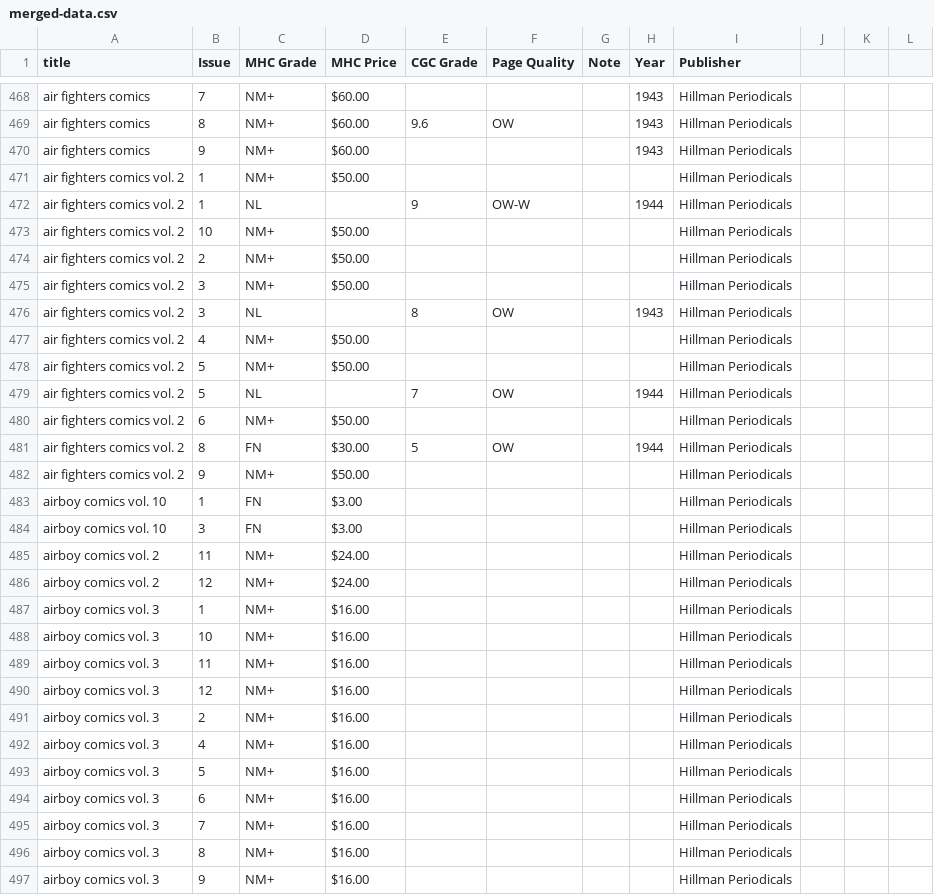
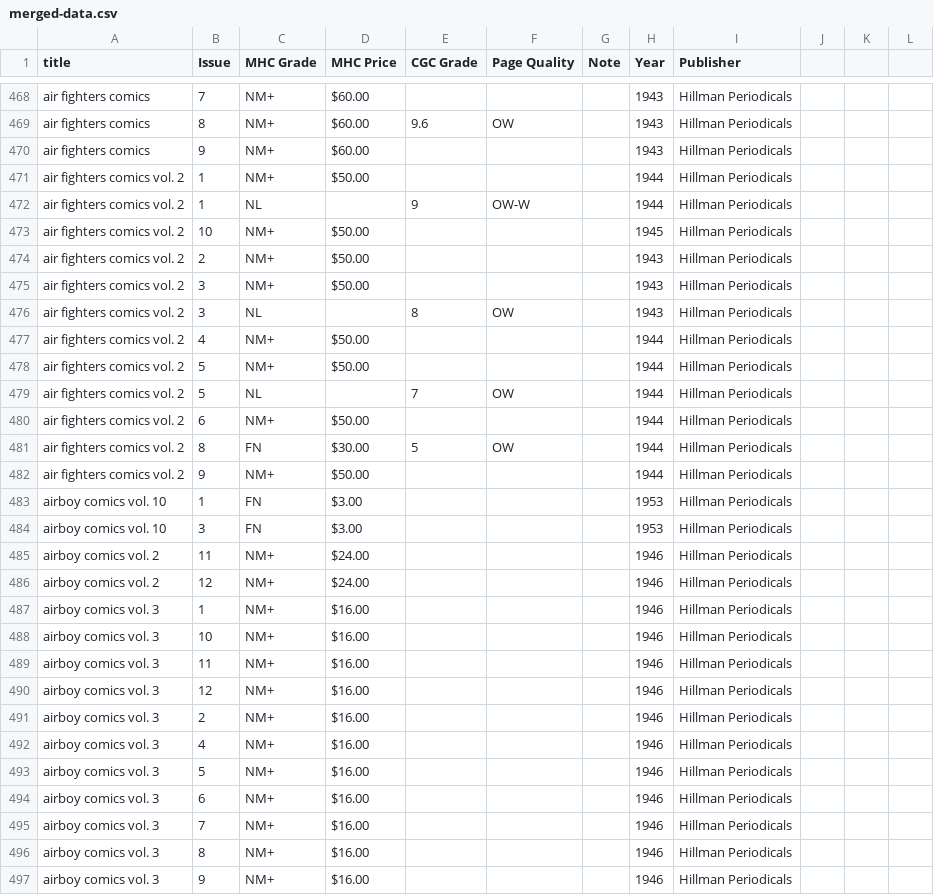
Before and after one commit to roblarsen/Edgar-Church-Collection-Data, a CSV file: merged-data.csv, drawn as a sheet; only a part is shown, gaps mark what is left out; the diff covers the shown part only.

Commit message:
complete up through All True Romance

```diff
--- a/merged-data.csv
+++ b/merged-data.csv
@@ -470,28 +470,28 @@ air fighters comics ,8,NM+ ,$60.00 ,9.6,OW , ,1943,Hillman Periodicals,,,
 air fighters comics ,9,NM+,$60.00 ,,,,1943,Hillman Periodicals,,,
-air fighters comics vol. 2 ,1,NM+,$50.00 ,,,,,Hillman Periodicals,,,
+air fighters comics vol. 2 ,1,NM+,$50.00 ,,,,1944,Hillman Periodicals,,,
 air fighters comics vol. 2 ,1,NL ,,9,OW-W , ,1944,Hillman Periodicals,,,
-air fighters comics vol. 2 ,10,NM+,$50.00 ,,,,,Hillman Periodicals,,,
-air fighters comics vol. 2 ,2,NM+,$50.00 ,,,,,Hillman Periodicals,,,
-air fighters comics vol. 2 ,3,NM+,$50.00 ,,,,,Hillman Periodicals,,,
+air fighters comics vol. 2 ,10,NM+,$50.00 ,,,,1945,Hillman Periodicals,,,
+air fighters comics vol. 2 ,2,NM+,$50.00 ,,,,1943,Hillman Periodicals,,,
+air fighters comics vol. 2 ,3,NM+,$50.00 ,,,,1943,Hillman Periodicals,,,
 air fighters comics vol. 2 ,3,NL ,,8,OW , ,1943,Hillman Periodicals,,,
-air fighters comics vol. 2 ,4,NM+,$50.00 ,,,,,Hillman Periodicals,,,
-air fighters comics vol. 2 ,5,NM+,$50.00 ,,,,,Hillman Periodicals,,,
+air fighters comics vol. 2 ,4,NM+,$50.00 ,,,,1944,Hillman Periodicals,,,
+air fighters comics vol. 2 ,5,NM+,$50.00 ,,,,1944,Hillman Periodicals,,,
 air fighters comics vol. 2 ,5,NL ,,7,OW , ,1944,Hillman Periodicals,,,
-air fighters comics vol. 2 ,6,NM+,$50.00 ,,,,,Hillman Periodicals,,,
+air fighters comics vol. 2 ,6,NM+,$50.00 ,,,,1944,Hillman Periodicals,,,
 air fighters comics vol. 2 ,8,FN ,$30.00 ,5,OW , ,1944,Hillman Periodicals,,,
-air fighters comics vol. 2 ,9,NM+,$50.00 ,,,,,Hillman Periodicals,,,
-airboy comics vol. 10,1,FN,$3.00 ,,,,,Hillman Periodicals,,,
-airboy comics vol. 10,3,FN,$3.00 ,,,,,Hillman Periodicals,,,
-airboy comics vol. 2,11,NM+,$24.00 ,,,,,Hillman Periodicals,,,
-airboy comics vol. 2,12,NM+,$24.00 ,,,,,Hillman Periodicals,,,
-airboy comics vol. 3,1,NM+,$16.00 ,,,,,Hillman Periodicals,,,
-airboy comics vol. 3,10,NM+,$16.00 ,,,,,Hillman Periodicals,,,
-airboy comics vol. 3,11,NM+,$16.00 ,,,,,Hillman Periodicals,,,
-airboy comics vol. 3,12,NM+,$16.00 ,,,,,Hillman Periodicals,,,
-airboy comics vol. 3,2,NM+,$16.00 ,,,,,Hillman Periodicals,,,
-airboy comics vol. 3,4,NM+,$16.00 ,,,,,Hillman Periodicals,,,
-airboy comics vol. 3,5,NM+,$16.00 ,,,,,Hillman Periodicals,,,
-airboy comics vol. 3,6,NM+,$16.00 ,,,,,Hillman Periodicals,,,
-airboy comics vol. 3,7,NM+,$16.00 ,,,,,Hillman Periodicals,,,
-airboy comics vol. 3,8,NM+,$16.00 ,,,,,Hillman Periodicals,,,
-airboy comics vol. 3,9,NM+,$16.00 ,,,,,Hillman Periodicals,,,
+air fighters comics vol. 2 ,9,NM+,$50.00 ,,,,1944,Hillman Periodicals,,,
+airboy comics vol. 10,1,FN,$3.00 ,,,,1953,Hillman Periodicals,,,
+airboy comics vol. 10,3,FN,$3.00 ,,,,1953,Hillman Periodicals,,,
+airboy comics vol. 2,11,NM+,$24.00 ,,,,1946,Hillman Periodicals,,,
+airboy comics vol. 2,12,NM+,$24.00 ,,,,1946,Hillman Periodicals,,,
+airboy comics vol. 3,1,NM+,$16.00 ,,,,1946,Hillman Periodicals,,,
+airboy comics vol. 3,10,NM+,$16.00 ,,,,1946,Hillman Periodicals,,,
+airboy comics vol. 3,11,NM+,$16.00 ,,,,1946,Hillman Periodicals,,,
+airboy comics vol. 3,12,NM+,$16.00 ,,,,1946,Hillman Periodicals,,,
+airboy comics vol. 3,2,NM+,$16.00 ,,,,1946,Hillman Periodicals,,,
+airboy comics vol. 3,4,NM+,$16.00 ,,,,1946,Hillman Periodicals,,,
+airboy comics vol. 3,5,NM+,$16.00 ,,,,1946,Hillman Periodicals,,,
+airboy comics vol. 3,6,NM+,$16.00 ,,,,1946,Hillman Periodicals,,,
+airboy comics vol. 3,7,NM+,$16.00 ,,,,1946,Hillman Periodicals,,,
+airboy comics vol. 3,8,NM+,$16.00 ,,,,1946,Hillman Periodicals,,,
+airboy comics vol. 3,9,NM+,$16.00 ,,,,1946,Hillman Periodicals,,,
```
Also changed, not shown: 1 removed row and 109 edited cells elsewhere in this file.
